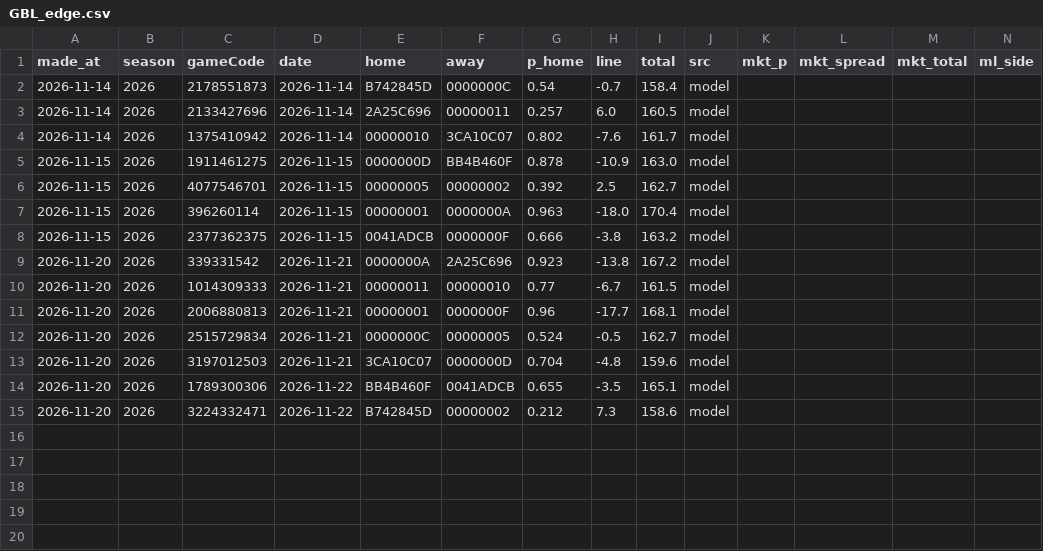
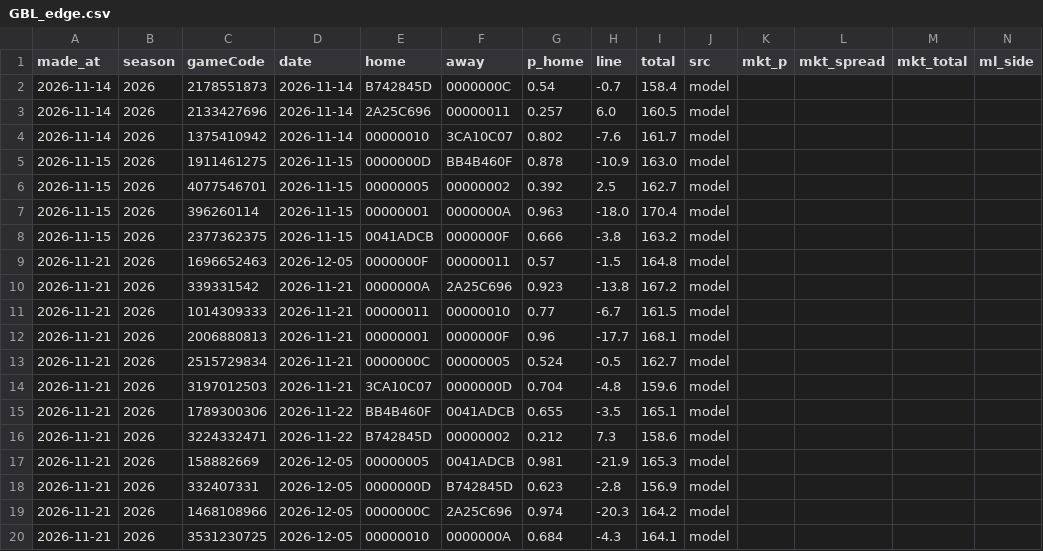
Before and after one commit to tsiamis3/o-dimarxos, a CSV file: data/predictions/GBL_edge.csv, drawn as a sheet; only a part is shown; addresses are those after the commit; rows hold the shown columns only; the diff names each change by its address in the sheet, - before the commit and + after, or states it on an @@ line.

```diff
--- a/data/predictions/GBL_edge.csv
+++ b/data/predictions/GBL_edge.csv
+row 9: 2026-11-21 | 2026 | 1696652463 | 2026-12-05 | 0000000F | 00000011 | 0.57 | -1.5 | 164.8 | model
-A10:A16 (made_at): 2026-11-20
+A10:A16 (made_at): 2026-11-21
+row 17: 2026-11-21 | 2026 | 158882669 | 2026-12-05 | 00000005 | 0041ADCB | 0.981 | -21.9 | 165.3 | model
+row 18: 2026-11-21 | 2026 | 332407331 | 2026-12-05 | 0000000D | B742845D | 0.623 | -2.8 | 156.9 | model
+row 19: 2026-11-21 | 2026 | 1468108966 | 2026-12-05 | 0000000C | 2A25C696 | 0.974 | -20.3 | 164.2 | model
+row 20: 2026-11-21 | 2026 | 3531230725 | 2026-12-05 | 00000010 | 0000000A | 0.684 | -4.3 | 164.1 | model
```
Also changed, not shown: data/predictions/NBA_edge.csv, data/raw/E2026_bio.csv, 11 other files.
